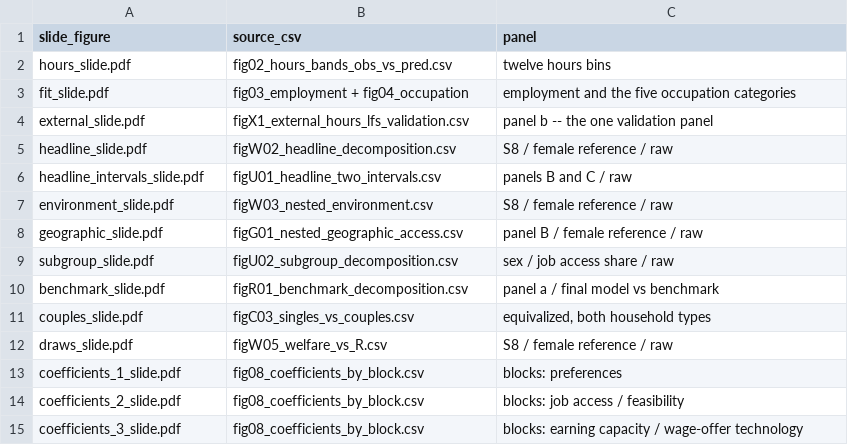
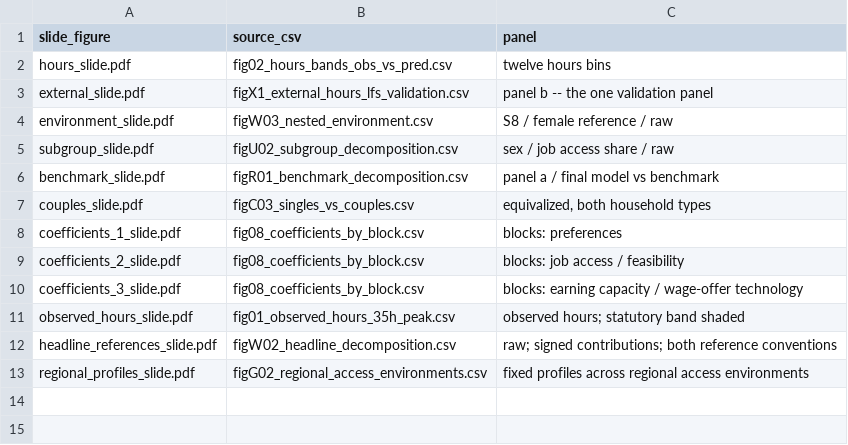
Before and after one commit to Hisham-Haydar/Job_Market_paper, a CSV file: beamer/figures/slides/slide_figure_index.csv, drawn as a sheet.

Commit message:
feat(beamer): v4 - deck content v2 implemented verbatim

```diff
--- a/beamer/figures/slides/slide_figure_index.csv
+++ b/beamer/figures/slides/slide_figure_index.csv
@@ -2,8 +2,4 @@ slide_figure,source_csv,panel
 hours_slide.pdf,fig02_hours_bands_obs_vs_pred.csv,twelve hours bins
-fit_slide.pdf,fig03_employment + fig04_occupation,employment and the five occupation categories
 external_slide.pdf,figX1_external_hours_lfs_validation.csv,panel b -- the one validation panel
-headline_slide.pdf,figW02_headline_decomposition.csv,S8 / female reference / raw
-headline_intervals_slide.pdf,figU01_headline_two_intervals.csv,panels B and C / raw
 environment_slide.pdf,figW03_nested_environment.csv,S8 / female reference / raw
-geographic_slide.pdf,figG01_nested_geographic_access.csv,panel B / female reference / raw
 subgroup_slide.pdf,figU02_subgroup_decomposition.csv,sex / job access share / raw
@@ -11,3 +7,2 @@ benchmark_slide.pdf,figR01_benchmark_decomposition.csv,panel a / final model vs
 couples_slide.pdf,figC03_singles_vs_couples.csv,"equivalized, both household types"
-draws_slide.pdf,figW05_welfare_vs_R.csv,S8 / female reference / raw
 coefficients_1_slide.pdf,fig08_coefficients_by_block.csv,blocks: preferences
@@ -15 +10,4 @@ coefficients_2_slide.pdf,fig08_coefficients_by_block.csv,blocks: job access / fe
 coefficients_3_slide.pdf,fig08_coefficients_by_block.csv,blocks: earning capacity / wage-offer technology
+observed_hours_slide.pdf,fig01_observed_hours_35h_peak.csv,observed hours; statutory band shaded
+headline_references_slide.pdf,figW02_headline_decomposition.csv,raw; signed contributions; both reference conventions
+regional_profiles_slide.pdf,figG02_regional_access_environments.csv,fixed profiles across regional access environments
```
Also changed, not shown: 34 other files.
